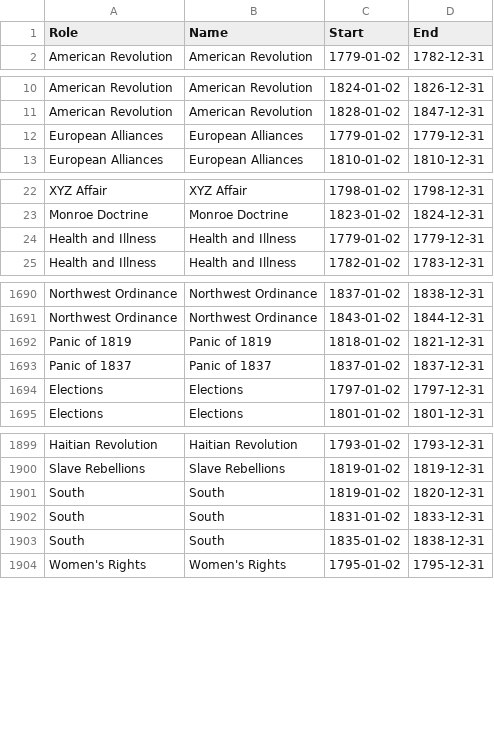
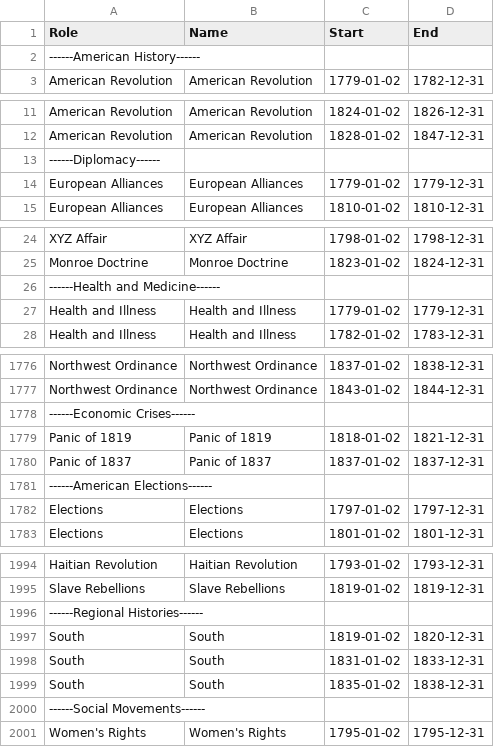
Before and after one commit to joelsjlee/mhs-web, a CSV file: data/timeline/sortedtimeline.csv, drawn as a sheet; only a part is shown, gaps mark what is left out; the diff covers the shown part only; the diff names each change by its address in the sheet, - before the commit and + after, or states it on an @@ line.

```diff
--- a/data/timeline/sortedtimeline.csv
+++ b/data/timeline/sortedtimeline.csv
+row 2: ------American History------
+row 13: ------Diplomacy------
+row 26: ------Health and Medicine------
+row 1778: ------Economic Crises------
+row 1781: ------American Elections------
+row 1996: ------Regional Histories------
+row 2000: ------Social Movements------
```
Also changed, not shown: 132 added rows elsewhere in this file, 3 other files.
